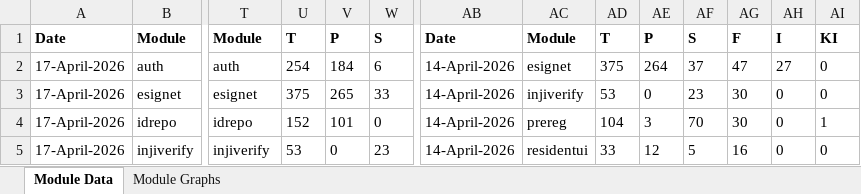
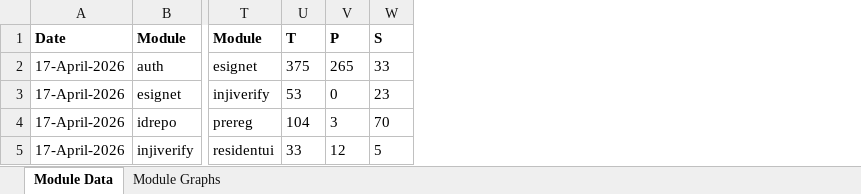
Before and after one commit to mosip/test-management, an Excel workbook: minio-report-tracker/xlxs/collab.xlsx, sheet Module Data, drawn as a sheet; only a part is shown, gaps mark what is left out; values as stored, in another font and other column widths than the file's, no borders; the diff covers the shown part only; the diff names each change by its address in the sheet, - before the commit and + after, or states it on an @@ line.

```diff
--- a/minio-report-tracker/xlxs/collab.xlsx (sheet Module Data)
+++ b/minio-report-tracker/xlxs/collab.xlsx (sheet Module Data)
-column AB, rows 1-5: Date | 14-April-2026 | 14-April-2026 | 14-April-2026 | 14-April-2026
-column AC, rows 1-5: Module | esignet | injiverify | prereg | residentui
-column AD, rows 1-5: T | 375 | 53 | 104 | 33
-column AE, rows 1-5: P | 264 | 0 | 3 | 12
-column AF, rows 1-5: S | 37 | 23 | 70 | 5
-column AG, rows 1-5: F | 47 | 30 | 30 | 16
-column AH, rows 1-5: I | 27 | 0 | 0 | 0
-column AI, rows 1-5: KI | 0 | 0 | 1 | 0
-T2: auth
+T2: esignet
-U2: 254
+U2: 375
-V2: 184
+V2: 265
-W2: 6
+W2: 33
-T3: esignet
+T3: injiverify
-U3: 375
+U3: 53
-V3: 265
+V3: 0
-W3: 33
+W3: 23
-T4: idrepo
+T4: prereg
-U4: 152
+U4: 104
-V4: 101
+V4: 3
-W4: 0
+W4: 70
-T5: injiverify
+T5: residentui
-U5: 53
+U5: 33
-V5: 0
+V5: 12
-W5: 23
+W5: 5
```
Also changed, not shown: 1 removed column and 32 edited cells elsewhere in this sheet, charts or pictures, minio-report-tracker/xlxs/dev.xlsx, minio-report-tracker/xlxs/dev01.xlsx, 11 other files.
